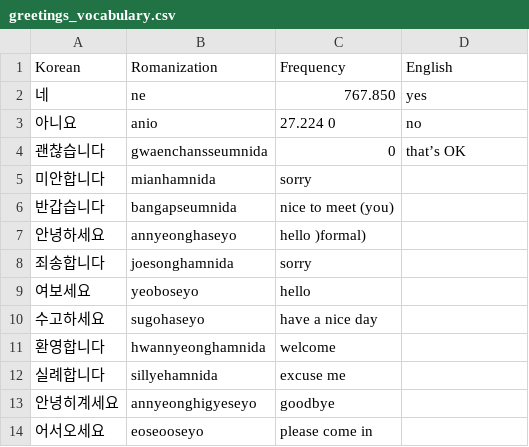
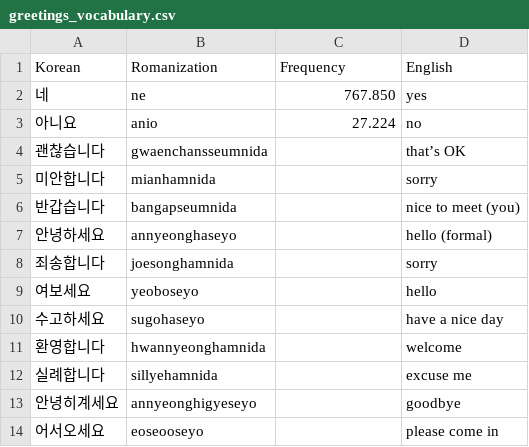
Before and after one commit to w0oboo/korean-dictionary-frequency, a CSV file: thematic_vocabulary/greetings_vocabulary.csv, drawn as a sheet.

Commit message:
Add files via upload

```diff
--- a/thematic_vocabulary/greetings_vocabulary.csv
+++ b/thematic_vocabulary/greetings_vocabulary.csv
@@ -2,13 +2,13 @@ Korean,Romanization,Frequency,English
 네,ne,767.850,yes
-아니요,anio,27.224 0,no
-괜찮습니다,gwaenchansseumnida,0,that’s OK
-미안합니다,mianhamnida,sorry
-반갑습니다,bangapseumnida,nice to meet (you)
-안녕하세요,annyeonghaseyo,hello )formal)
-죄송합니다,joesonghamnida,sorry
-여보세요,yeoboseyo,hello
-수고하세요,sugohaseyo,have a nice day
-환영합니다,hwannyeonghamnida,welcome
-실례합니다,sillyehamnida,excuse me
-안녕히계세요,annyeonghigyeseyo,goodbye
-어서오세요,eoseooseyo,please come in
+아니요,anio,27.224,no
+괜찮습니다,gwaenchansseumnida,,that’s OK
+미안합니다,mianhamnida,,sorry
+반갑습니다,bangapseumnida,,nice to meet (you)
+안녕하세요,annyeonghaseyo,,hello (formal)
+죄송합니다,joesonghamnida,,sorry
+여보세요,yeoboseyo,,hello
+수고하세요,sugohaseyo,,have a nice day
+환영합니다,hwannyeonghamnida,,welcome
+실례합니다,sillyehamnida,,excuse me
+안녕히계세요,annyeonghigyeseyo,,goodbye
+어서오세요,eoseooseyo,,please come in
```
